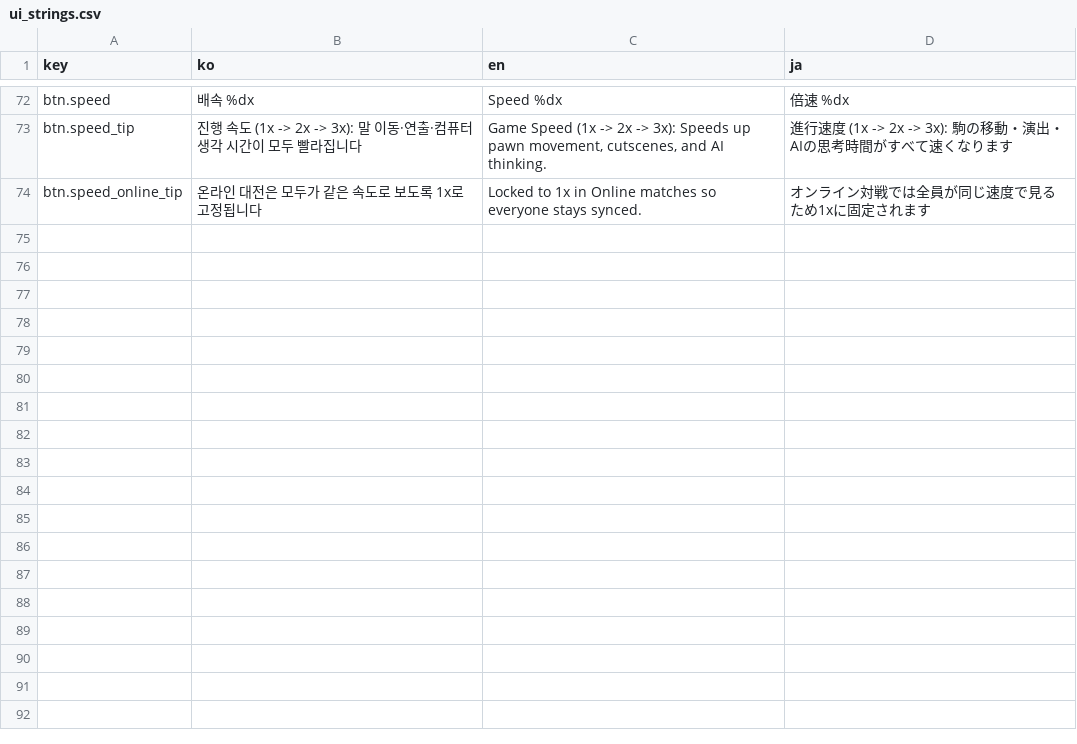
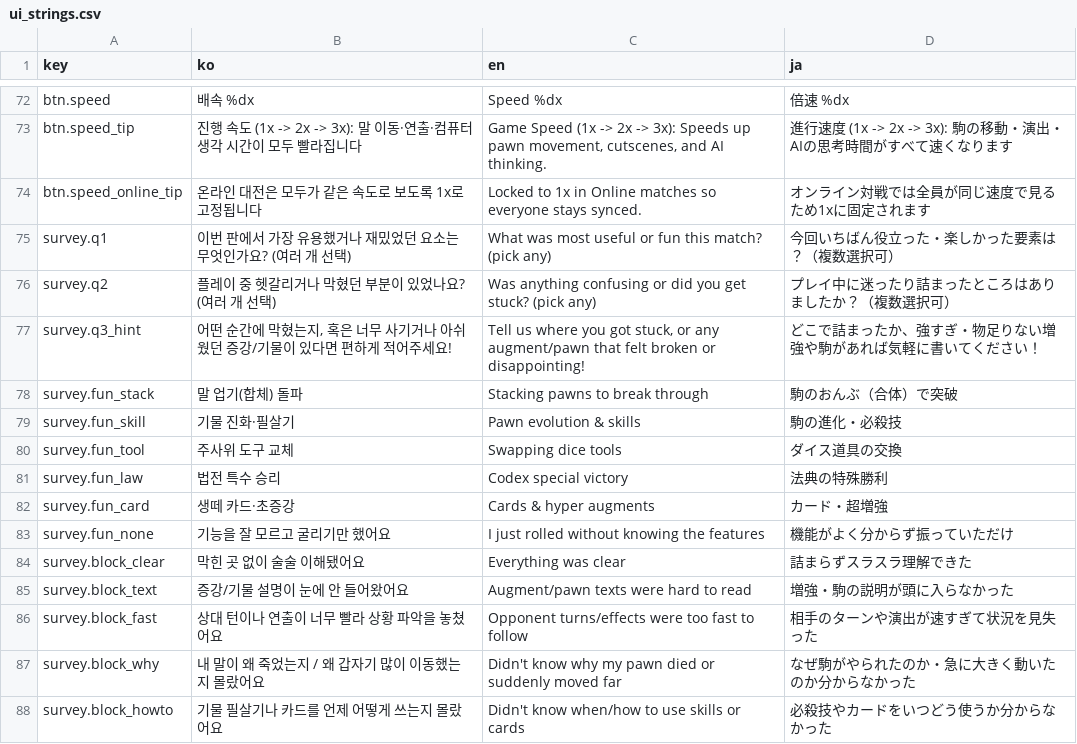
Before and after one commit to mayjohn66-cmd/TRG, a CSV file: content_trickcal/data/ui_strings.csv, drawn as a sheet; only a part is shown, gaps mark what is left out.

```diff
--- a/content_trickcal/data/ui_strings.csv
+++ b/content_trickcal/data/ui_strings.csv
@@ -74 +74,15 @@ btn.speed_tip,진행 속도 (1x -> 2x -> 3x): 말 이동·연출·컴퓨터 생
 btn.speed_online_tip,온라인 대전은 모두가 같은 속도로 보도록 1x로 고정됩니다,Locked to 1x in Online matches so everyone stays synced.,オンライン対戦では全員が同じ速度で見るため1xに固定されます
+survey.q1,이번 판에서 가장 유용했거나 재밌었던 요소는 무엇인가요? (여러 개 선택),What was most useful or fun this match? (pick any),今回いちばん役立った・楽しかった要素は？（複数選択可）
+survey.q2,플레이 중 헷갈리거나 막혔던 부분이 있었나요? (여러 개 선택),Was anything confusing or did you get stuck? (pick any),プレイ中に迷ったり詰まったところはありましたか？（複数選択可）
+survey.q3_hint,"어떤 순간에 막혔는지, 혹은 너무 사기거나 아쉬웠던 증강/기물이 있다면 편하게 적어주세요!","Tell us where you got stuck, or any augment/pawn that felt broken or disappointing!",どこで詰まったか、強すぎ・物足りない増強や駒があれば気軽に書いてください！
+survey.fun_stack,말 업기(합체) 돌파,Stacking pawns to break through,駒のおんぶ（合体）で突破
+survey.fun_skill,기물 진화·필살기,Pawn evolution & skills,駒の進化・必殺技
+survey.fun_tool,주사위 도구 교체,Swapping dice tools,ダイス道具の交換
+survey.fun_law,법전 특수 승리,Codex special victory,法典の特殊勝利
+survey.fun_card,생떼 카드·초증강,Cards & hyper augments,カード・超増強
+survey.fun_none,기능을 잘 모르고 굴리기만 했어요,I just rolled without knowing the features,機能がよく分からず振っていただけ
+survey.block_clear,막힌 곳 없이 술술 이해됐어요,Everything was clear,詰まらずスラスラ理解できた
+survey.block_text,증강/기물 설명이 눈에 안 들어왔어요,Augment/pawn texts were hard to read,増強・駒の説明が頭に入らなかった
+survey.block_fast,상대 턴이나 연출이 너무 빨라 상황 파악을 놓쳤어요,Opponent turns/effects were too fast to follow,相手のターンや演出が速すぎて状況を見失った
+survey.block_why,내 말이 왜 죽었는지 / 왜 갑자기 많이 이동했는지 몰랐어요,Didn't know why my pawn died or suddenly moved far,なぜ駒がやられたのか・急に大きく動いたのか分からなかった
+survey.block_howto,기물 필살기나 카드를 언제 어떻게 쓰는지 몰랐어요,Didn't know when/how to use skills or cards,必殺技やカードをいつどう使うか分からなかった
```
Also changed, not shown: content_trickcal/data/translations.csv, 7 other files.
